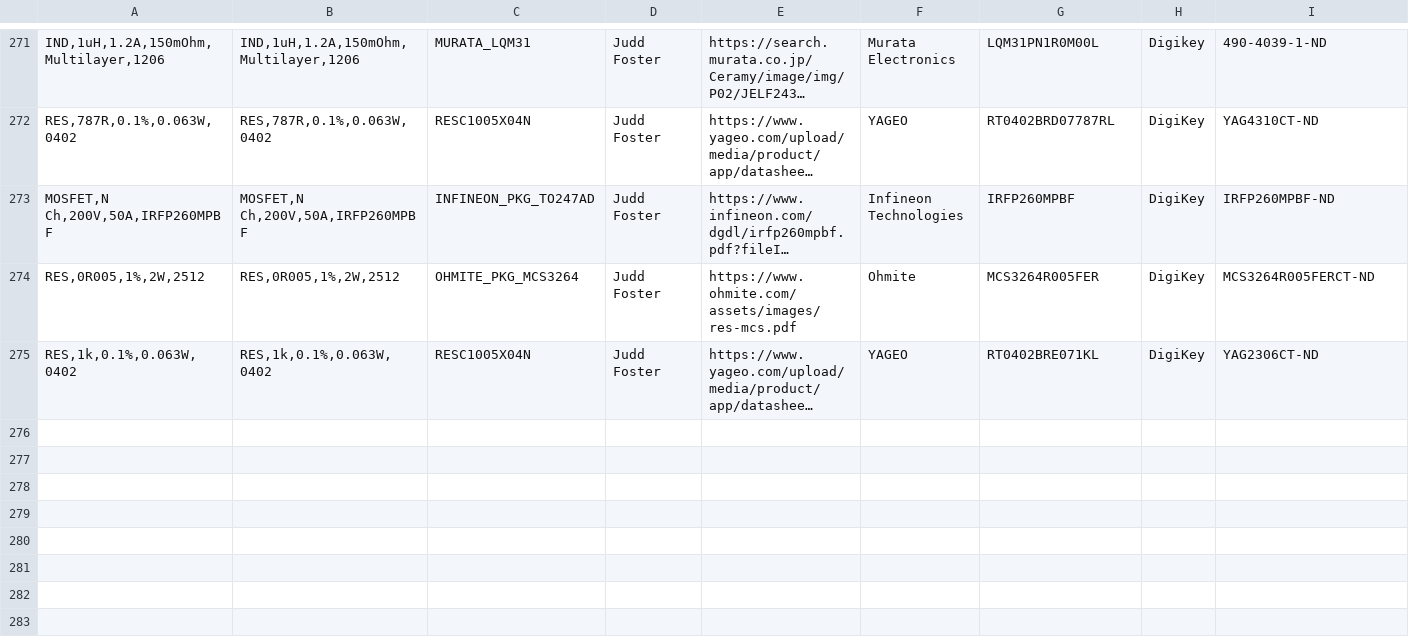
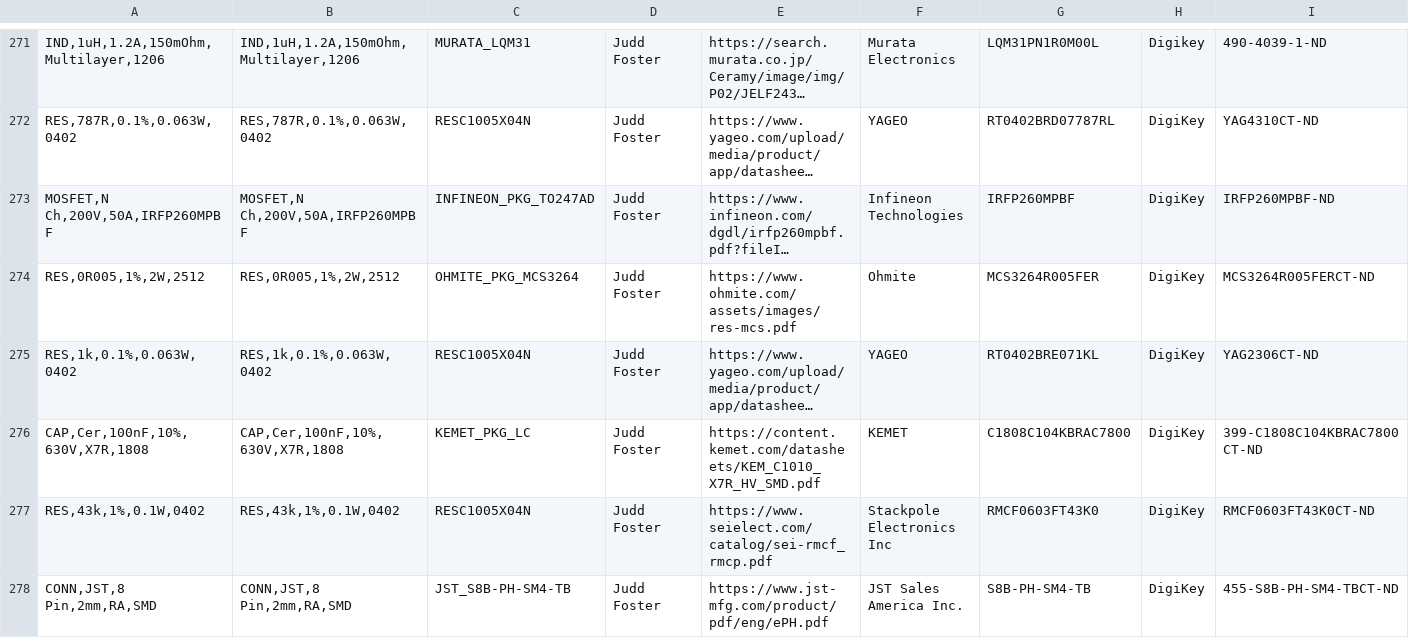
Before and after one commit to jFoster426/ComponentLibrary, a CSV file: Components.csv, drawn as a sheet; only a part is shown, gaps mark what is left out; long unchanged cells end in …; rows hold the shown columns only; the diff covers the shown part only; the diff names each change by its address in the sheet, - before the commit and + after, or states it on an @@ line.

```diff
--- a/Components.csv
+++ b/Components.csv
+row 276: CAP,Cer,100nF,10%,630V,X7R,1808 | CAP,Cer,100nF,10%,630V,X7R,1808 | KEMET_PKG_LC | Judd Foster | https://content.kemet.com/datasheets/KEM_C1010_X7R_HV_SMD.pdf | KEMET | C1808C104KBRAC7800 | DigiKey | 399-C1808C104KBRAC7800CT-ND
+row 277: RES,43k,1%,0.1W,0402 | RES,43k,1%,0.1W,0402 | RESC1005X04N | Judd Foster | https://www.seielect.com/catalog/sei-rmcf_rmcp.pdf | Stackpole Electronics Inc | RMCF0603FT43K0 | DigiKey | RMCF0603FT43K0CT-ND
+row 278: CONN,JST,8 Pin,2mm,RA,SMD | CONN,JST,8 Pin,2mm,RA,SMD | JST_S8B-PH-SM4-TB | Judd Foster | https://www.jst-mfg.com/product/pdf/eng/ePH.pdf | JST Sales America Inc. | S8B-PH-SM4-TB | DigiKey | 455-S8B-PH-SM4-TBCT-ND
```
Also changed, not shown: 9 added rows and 2 edited cells elsewhere in this file, 14 other files.
